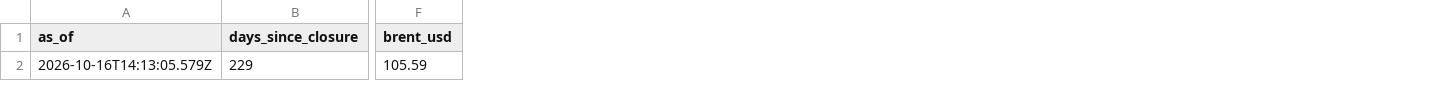
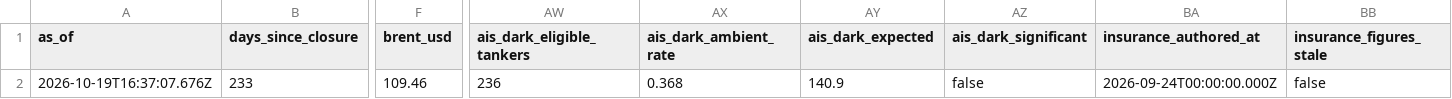
Before and after one commit to jgupton/strait-of-hormuz-data, a CSV file: data/status.csv, drawn as a sheet; only a part is shown, gaps mark what is left out; the diff covers the shown part only; the diff names each change by its address in the sheet, - before the commit and + after, or states it on an @@ line.

```diff
--- a/data/status.csv
+++ b/data/status.csv
+column AW (ais_dark_eligible_tankers), row 2: 236
+column AX (ais_dark_ambient_rate), row 2: 0.368
+column AY (ais_dark_expected), row 2: 140.9
+column AZ (ais_dark_significant), row 2: false
+column BA (insurance_authored_at), row 2: 2026-09-24T00:00:00.000Z
+column BB (insurance_figures_stale), row 2: false
-A2 (as_of): 2026-10-16T14:13:05.579Z
+A2 (as_of): 2026-10-19T16:37:07.676Z
-B2 (days_since_closure): 229
+B2 (days_since_closure): 233
-F2 (brent_usd): 105.59
+F2 (brent_usd): 109.46
```
Also changed, not shown: 17 edited cells elsewhere in this file, data/events.csv, data/hormuz-index-daily.csv, 7 other files.
